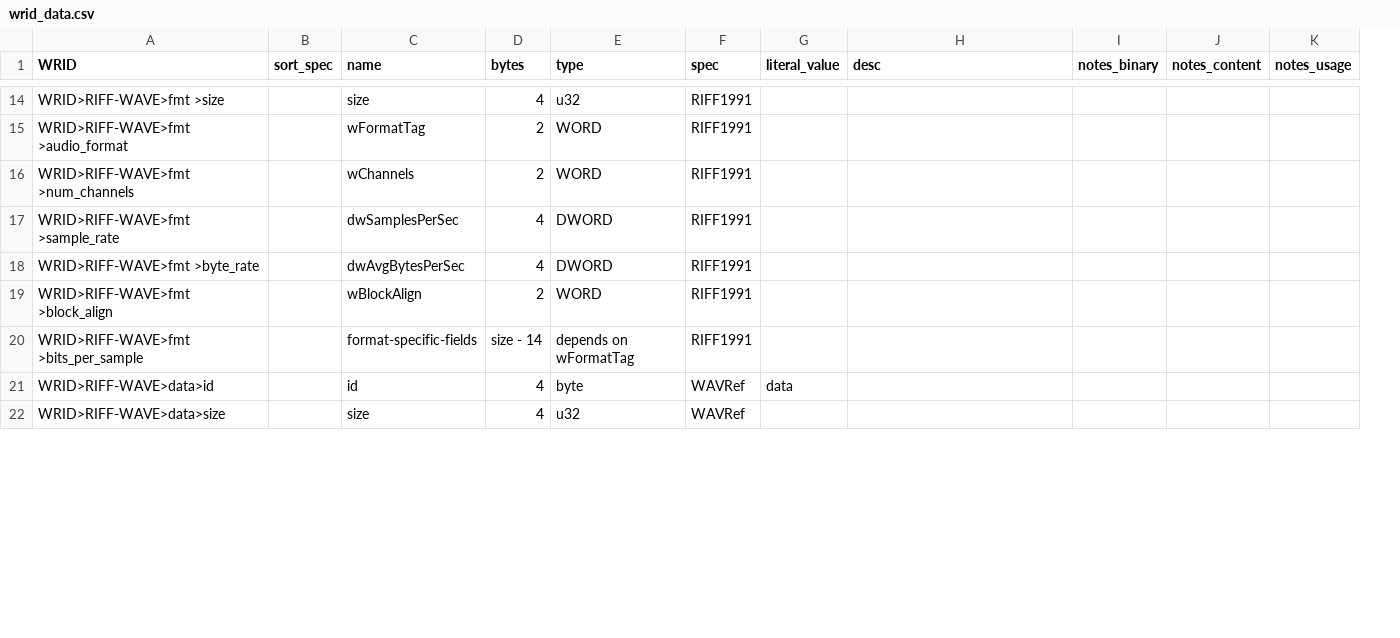
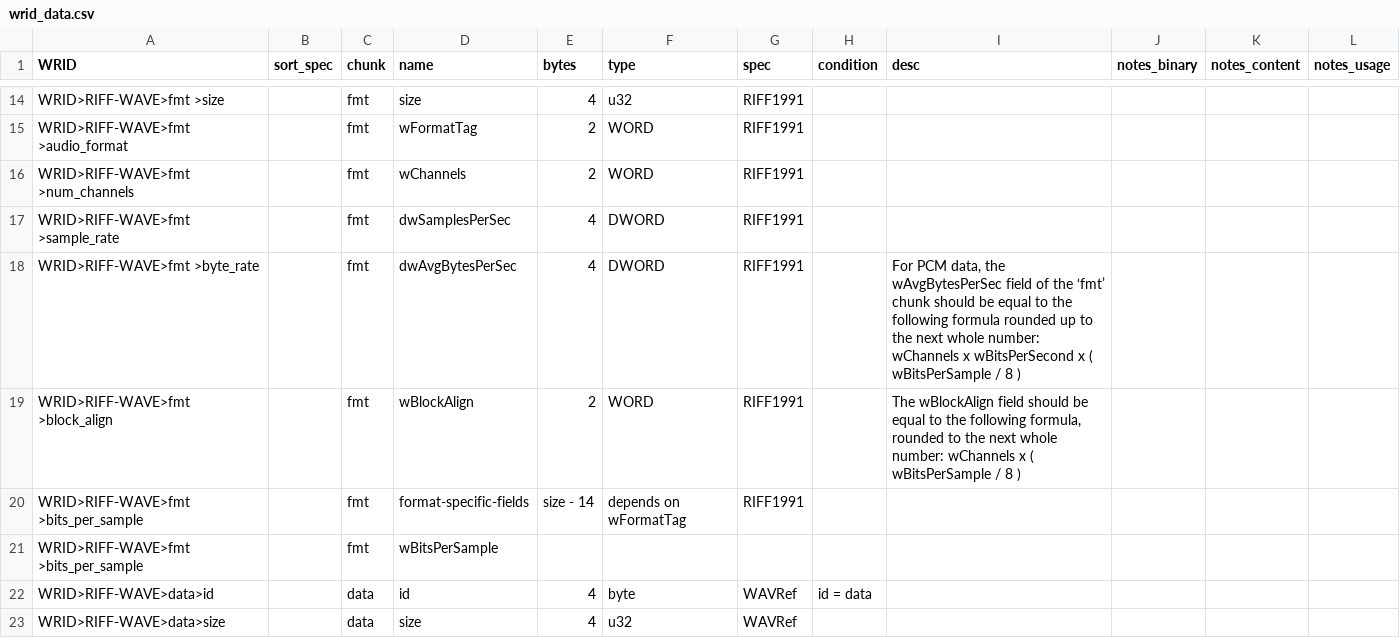
Before and after one commit to briandorsey/wavref, a CSV file: static/data/wrid_data.csv, drawn as a sheet; only a part is shown, gaps mark what is left out; removed rows and columns are numbered as before the commit, all else as after; the diff covers the shown part only; the diff names each change by its address in the sheet, - before the commit and + after, or states it on an @@ line.

Commit message:
wrid: literal -> condition, add WAVE Formats

```diff
--- a/static/data/wrid_data.csv
+++ b/static/data/wrid_data.csv
+column C (chunk), rows 14-20: all fmt; rows 22-23: data | data
-column G (literal_value), row 21: data
+column H (condition), row 22: id = data
-I18 (desc): (empty)
+I18 (desc): For PCM data, the wAvgBytesPerSec field of the ‘fmt’ chunk should be equal to the following formula rounded up to the next whole number: wChannels x wBitsPerSecond x ( wBitsPerSample / 8 )
-I19 (desc): (empty)
+I19 (desc): The wBlockAlign field should be equal to the following formula, rounded to the next whole number: wChannels x ( wBitsPerSample / 8 )
+row 21: WRID>RIFF-WAVE>fmt >bits_per_sample |  | fmt | wBitsPerSample
```
Also changed, not shown: 69 edited cells elsewhere in this file, 8 other files.
